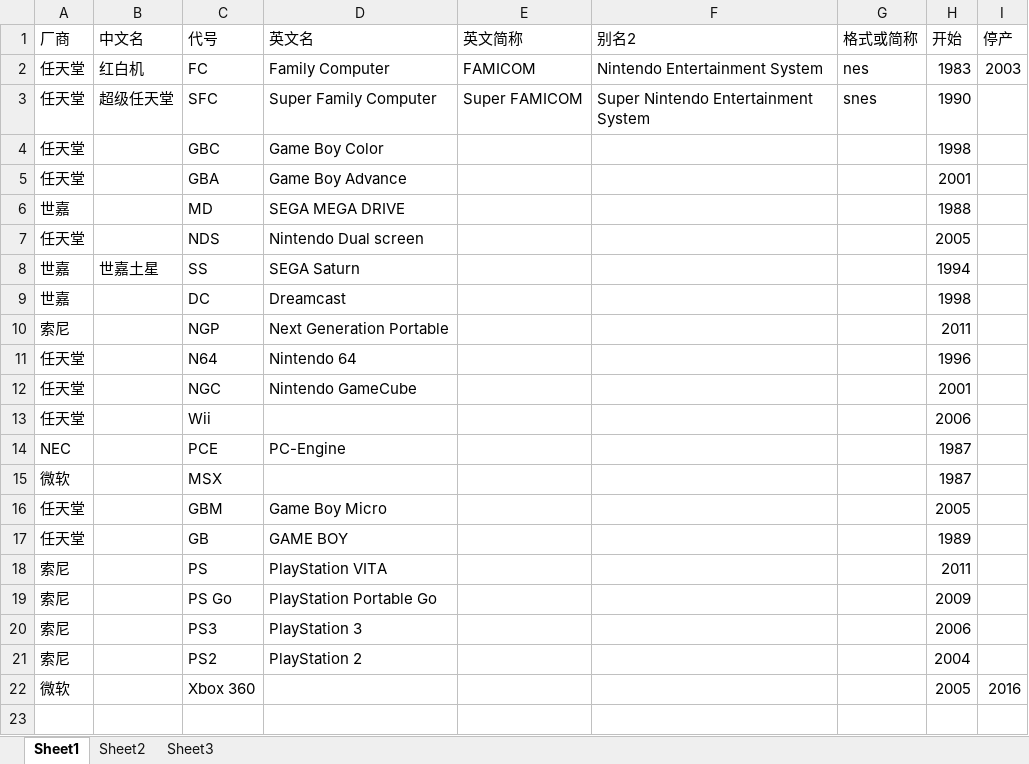
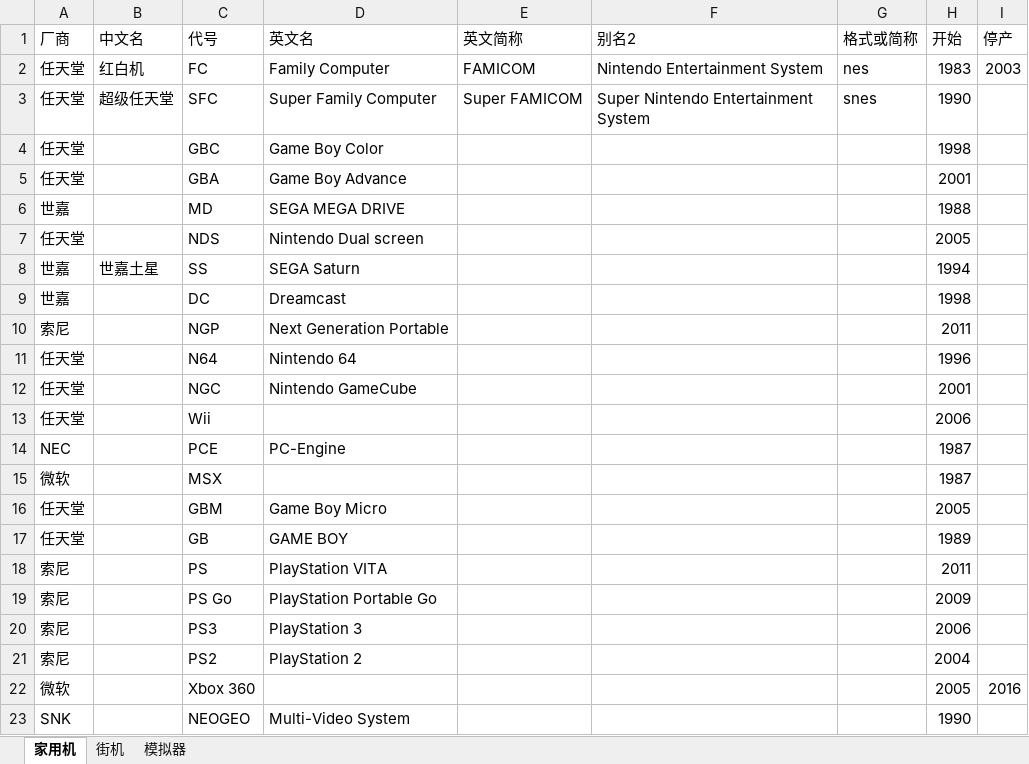
Before and after one commit to brucevsked/vskeddemolist, an Excel workbook: game/机型编年史.xlsx, sheet 家用机, drawn as a sheet; values as stored, in another font and other column widths than the file's, no borders; the diff names each change by its address in the sheet, - before the commit and + after, or states it on an @@ line.

```diff
--- a/game/机型编年史.xlsx (sheet 家用机)
+++ b/game/机型编年史.xlsx (sheet 家用机)
-sheet tab: Sheet1
+sheet tab: 家用机
-sheet tab: Sheet2
+sheet tab: 模拟器
-sheet tab: Sheet3
+sheet tab: 街机
@@ sheet tab order changed: 家用机 | 街机 | 模拟器 @@
+row 23: SNK |  | NEOGEO | Multi-Video System |  |  |  | 1990
```
Also changed, not shown: sheet 街机.
